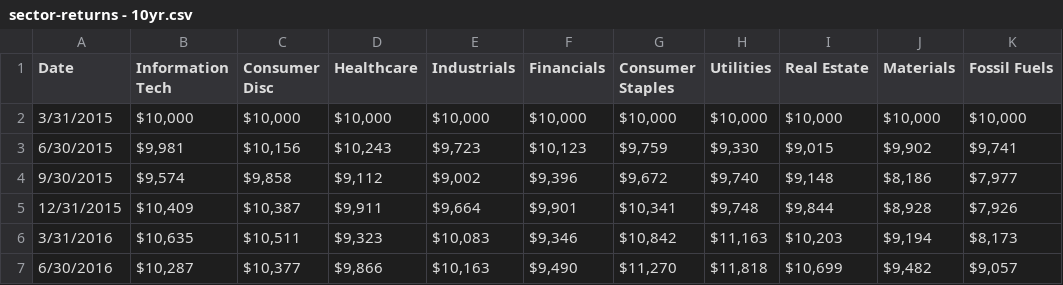
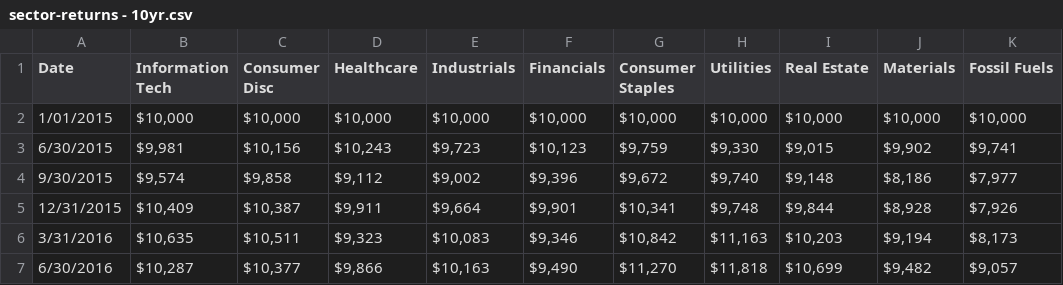
Before and after one commit to dougburnett/retirebigoil, a CSV file: sector-returns - 10yr.csv, drawn as a sheet; only a part is shown.

Commit message:
Update sector-returns - 10yr.csv

```diff
--- a/sector-returns - 10yr.csv
+++ b/sector-returns - 10yr.csv
@@ -1,3 +1,3 @@
 Date,Information Tech,Consumer Disc,Healthcare,Industrials,Financials,Consumer Staples,Utilities,Real Estate,Materials,Fossil Fuels
-3/31/2015,"$10,000","$10,000","$10,000","$10,000","$10,000","$10,000","$10,000","$10,000","$10,000","$10,000"
+1/01/2015,"$10,000","$10,000","$10,000","$10,000","$10,000","$10,000","$10,000","$10,000","$10,000","$10,000"
 6/30/2015,"$9,981","$10,156","$10,243","$9,723","$10,123","$9,759","$9,330","$9,015","$9,902","$9,741"
```
